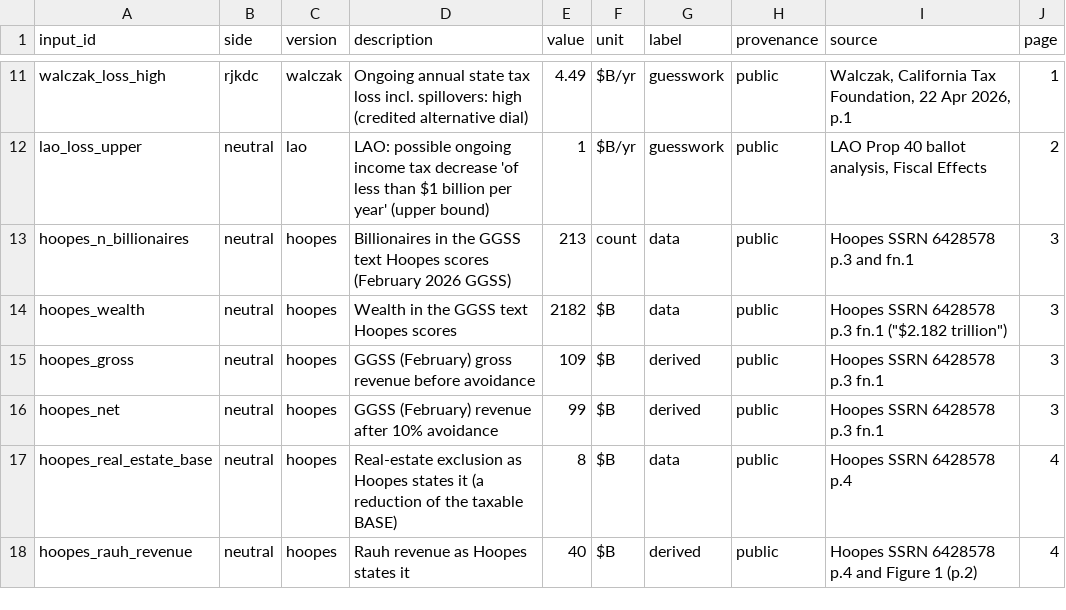
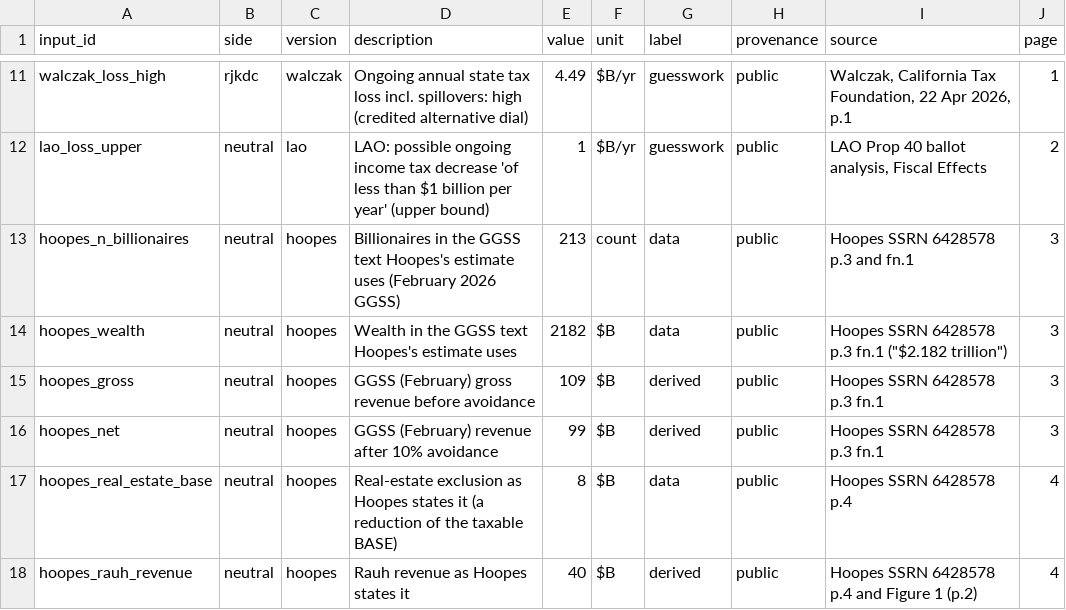
Before and after one commit to fhoces/opa-prop40, a CSV file: comparison/data/document-inputs.csv, drawn as a sheet; only a part is shown, gaps mark what is left out.

```diff
--- a/comparison/data/document-inputs.csv
+++ b/comparison/data/document-inputs.csv
@@ -12,4 +12,4 @@ walczak_loss_high,rjkdc,walczak,Ongoing annual state tax loss incl. spillovers:
 lao_loss_upper,neutral,lao,LAO: possible ongoing income tax decrease 'of less than $1 billion per year' (upper bound),1,$B/yr,guesswork,public,"LAO Prop 40 ballot analysis, Fiscal Effects",2
-hoopes_n_billionaires,neutral,hoopes,Billionaires in the GGSS text Hoopes scores (February 2026 GGSS),213,count,data,public,Hoopes SSRN 6428578 p.3 and fn.1,3
-hoopes_wealth,neutral,hoopes,Wealth in the GGSS text Hoopes scores,2182,$B,data,public,"Hoopes SSRN 6428578 p.3 fn.1 (""$2.182 trillion"")",3
+hoopes_n_billionaires,neutral,hoopes,Billionaires in the GGSS text Hoopes's estimate uses (February 2026 GGSS),213,count,data,public,Hoopes SSRN 6428578 p.3 and fn.1,3
+hoopes_wealth,neutral,hoopes,Wealth in the GGSS text Hoopes's estimate uses,2182,$B,data,public,"Hoopes SSRN 6428578 p.3 fn.1 (""$2.182 trillion"")",3
 hoopes_gross,neutral,hoopes,GGSS (February) gross revenue before avoidance,109,$B,derived,public,Hoopes SSRN 6428578 p.3 fn.1,3
```
Also changed, not shown: bsz-analysis/site/data/inputs.csv, comparison/export/py/bridge.csv, 28 other files.
